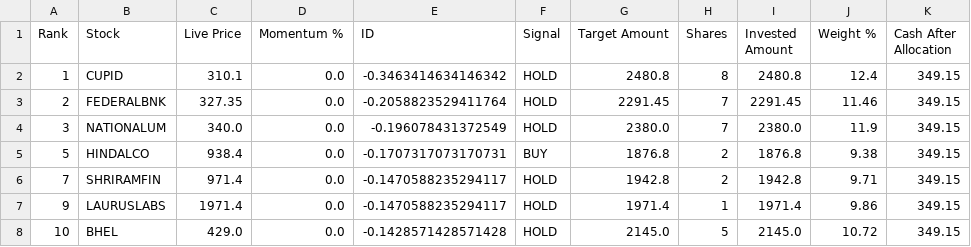
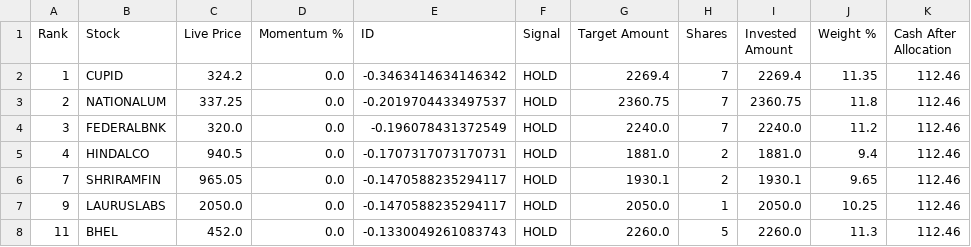
Before and after one commit to balasankar041-lang/moment, a CSV file: capital_auto_allocation.csv, drawn as a sheet; only a part is shown; the diff covers the shown part only.

```diff
--- a/capital_auto_allocation.csv
+++ b/capital_auto_allocation.csv
@@ -1,8 +1,8 @@
 Rank,Stock,Live Price,Momentum %,ID,Signal,Target Amount,Shares,Invested Amount,Weight %,Cash After Allocation
-1,CUPID,310.1,0.0,-0.3463414634146342,HOLD,2480.8,8,2480.8,12.4,349.15
-2,FEDERALBNK,327.35,0.0,-0.2058823529411764,HOLD,2291.45,7,2291.45,11.46,349.15
-3,NATIONALUM,340.0,0.0,-0.196078431372549,HOLD,2380.0,7,2380.0,11.9,349.15
-5,HINDALCO,938.4,0.0,-0.1707317073170731,BUY,1876.8,2,1876.8,9.38,349.15
-7,SHRIRAMFIN,971.4,0.0,-0.1470588235294117,HOLD,1942.8,2,1942.8,9.71,349.15
-9,LAURUSLABS,1971.4,0.0,-0.1470588235294117,HOLD,1971.4,1,1971.4,9.86,349.15
-10,BHEL,429.0,0.0,-0.1428571428571428,HOLD,2145.0,5,2145.0,10.72,349.15
+1,CUPID,324.2,0.0,-0.3463414634146342,HOLD,2269.4,7,2269.4,11.35,112.46
+2,NATIONALUM,337.25,0.0,-0.2019704433497537,HOLD,2360.75,7,2360.75,11.8,112.46
+3,FEDERALBNK,320.0,0.0,-0.196078431372549,HOLD,2240.0,7,2240.0,11.2,112.46
+4,HINDALCO,940.5,0.0,-0.1707317073170731,HOLD,1881.0,2,1881.0,9.4,112.46
+7,SHRIRAMFIN,965.05,0.0,-0.1470588235294117,HOLD,1930.1,2,1930.1,9.65,112.46
+9,LAURUSLABS,2050.0,0.0,-0.1470588235294117,HOLD,2050.0,1,2050.0,10.25,112.46
+11,BHEL,452.0,0.0,-0.1330049261083743,HOLD,2260.0,5,2260.0,11.3,112.46
```
Also changed, not shown: 1 added row, 1 removed row and 11 edited cells elsewhere in this file.
